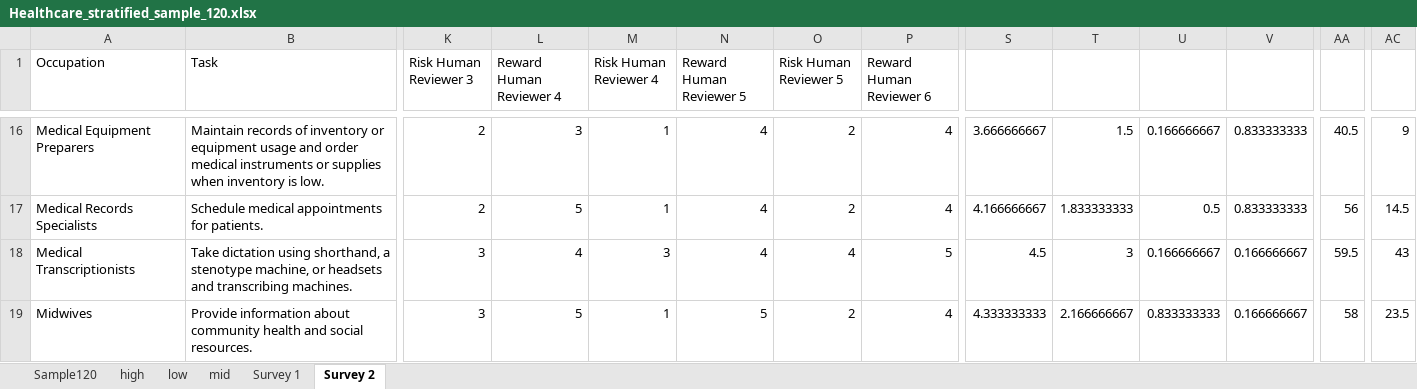
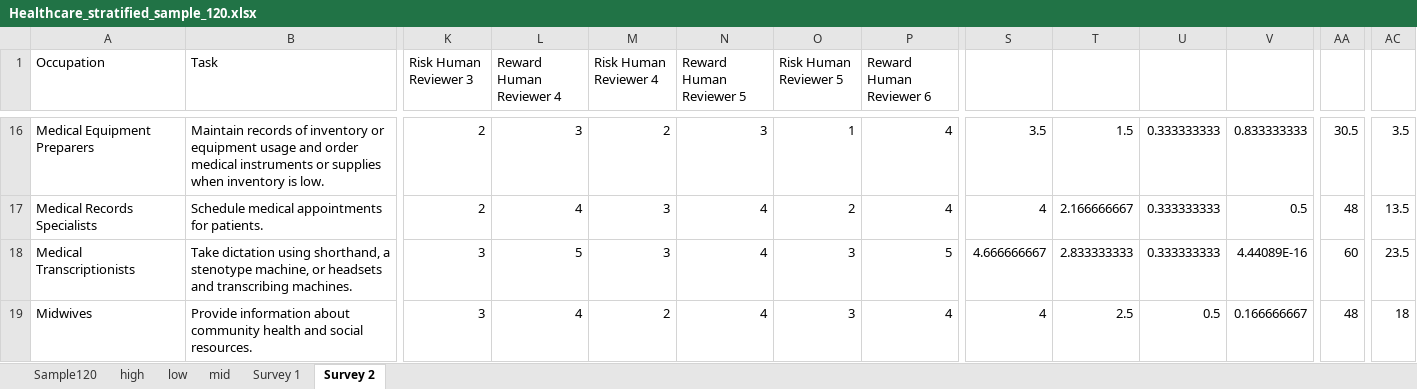
Before and after one commit to uiuc-focal-lab/Doubly-Jagged-Productivity, an Excel workbook: human-study-neurips/healthcare/Healthcare_stratified_sample_120.xlsx, sheet Survey 2, drawn as a sheet; only a part is shown, gaps mark what is left out; values as stored, in another font and other column widths than the file's, no cell formats; conditional formats not drawn; the diff covers the shown part only; the diff names each change by its address in the sheet, - before the commit and + after, or states it on an @@ line.

```diff
--- a/human-study-neurips/healthcare/Healthcare_stratified_sample_120.xlsx (sheet Survey 2)
+++ b/human-study-neurips/healthcare/Healthcare_stratified_sample_120.xlsx (sheet Survey 2)
-M16 (Risk Human Reviewer 4): 1
+M16 (Risk Human Reviewer 4): 2
-N16 (Reward Human Reviewer 5): 4
+N16 (Reward Human Reviewer 5): 3
-O16 (Risk Human Reviewer 5): 2
+O16 (Risk Human Reviewer 5): 1
-S16: 3.666666667
+S16: 3.5
-U16: 0.166666667
+U16: 0.333333333
-AA16: 40.5
+AA16: 30.5
-AC16: 9
+AC16: 3.5
-L17 (Reward Human Reviewer 4): 5
+L17 (Reward Human Reviewer 4): 4
-M17 (Risk Human Reviewer 4): 1
+M17 (Risk Human Reviewer 4): 3
-S17: 4.166666667
+S17: 4
-T17: 1.833333333
+T17: 2.166666667
-U17: 0.5
+U17: 0.333333333
-V17: 0.833333333
+V17: 0.5
-AA17: 56
+AA17: 48
-AC17: 14.5
+AC17: 13.5
-L18 (Reward Human Reviewer 4): 4
+L18 (Reward Human Reviewer 4): 5
-O18 (Risk Human Reviewer 5): 4
+O18 (Risk Human Reviewer 5): 3
-S18: 4.5
+S18: 4.666666667
-T18: 3
+T18: 2.833333333
-U18: 0.166666667
+U18: 0.333333333
-V18: 0.166666667
+V18: 4.44089E-16
-AA18: 59.5
+AA18: 60
-AC18: 43
+AC18: 23.5
-L19 (Reward Human Reviewer 4): 5
+L19 (Reward Human Reviewer 4): 4
-M19 (Risk Human Reviewer 4): 1
+M19 (Risk Human Reviewer 4): 2
-N19 (Reward Human Reviewer 5): 5
+N19 (Reward Human Reviewer 5): 4
-O19 (Risk Human Reviewer 5): 2
+O19 (Risk Human Reviewer 5): 3
-S19: 4.333333333
+S19: 4
-T19: 2.166666667
+T19: 2.5
-U19: 0.833333333
+U19: 0.5
-AA19: 58
+AA19: 48
-AC19: 23.5
+AC19: 18
```
Also changed, not shown: 4 added rows, 2 removed rows and 479 edited cells elsewhere in this sheet, sheet Survey 1, cell formats.
